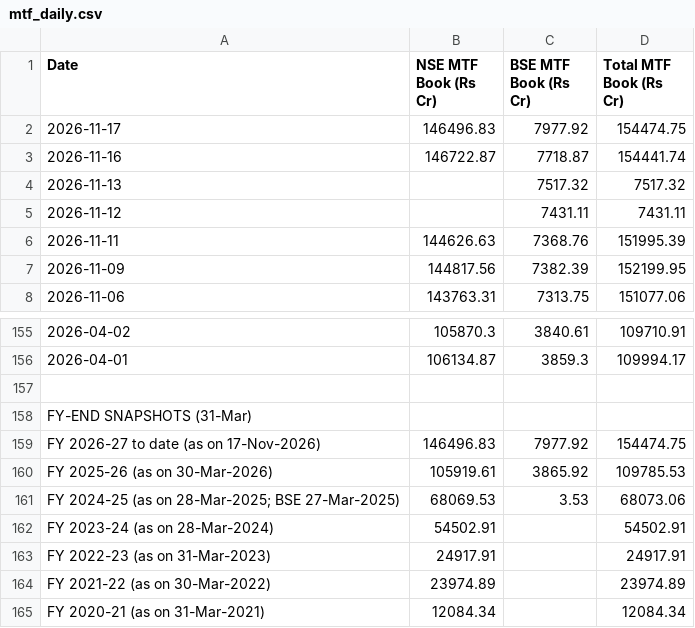
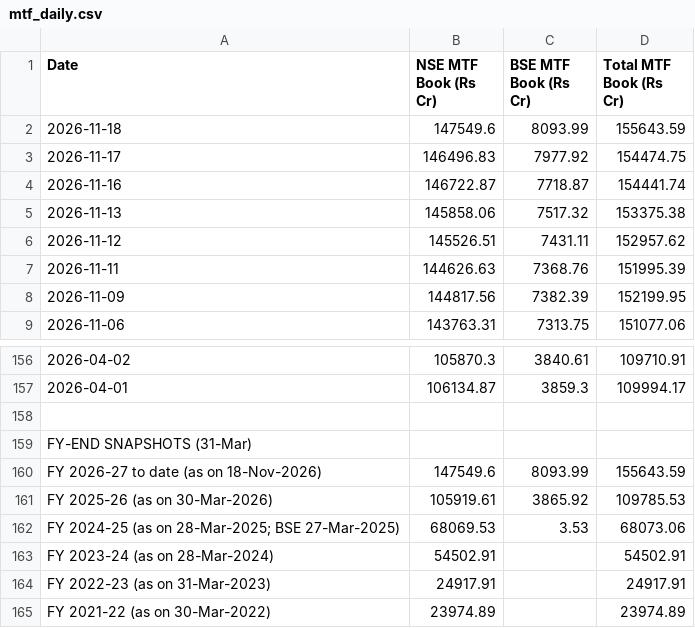
Before and after one commit to Vaibhav130195/NSE-F-O-Turnover-Data, a CSV file: mtf_daily.csv, drawn as a sheet; only a part is shown, gaps mark what is left out; the shorter side is filled out with more unchanged rows.

Commit message:
Update mtf_daily.csv

```diff
--- a/mtf_daily.csv
+++ b/mtf_daily.csv
@@ -1,6 +1,7 @@
 Date,NSE MTF Book (Rs Cr),BSE MTF Book (Rs Cr),Total MTF Book (Rs Cr)
+2026-11-18,147549.6,8093.99,155643.59
 2026-11-17,146496.83,7977.92,154474.75
 2026-11-16,146722.87,7718.87,154441.74
-2026-11-13,,7517.32,7517.32
-2026-11-12,,7431.11,7431.11
+2026-11-13,145858.06,7517.32,153375.38
+2026-11-12,145526.51,7431.11,152957.62
 2026-11-11,144626.63,7368.76,151995.39
@@ -158,3 +159,3 @@ Date,NSE MTF Book (Rs Cr),BSE MTF Book (Rs Cr),Total MTF Book (Rs Cr)
 FY-END SNAPSHOTS (31-Mar),,,
-FY 2026-27 to date (as on 17-Nov-2026),146496.83,7977.92,154474.75
+FY 2026-27 to date (as on 18-Nov-2026),147549.6,8093.99,155643.59
 FY 2025-26 (as on 30-Mar-2026),105919.61,3865.92,109785.53
```
